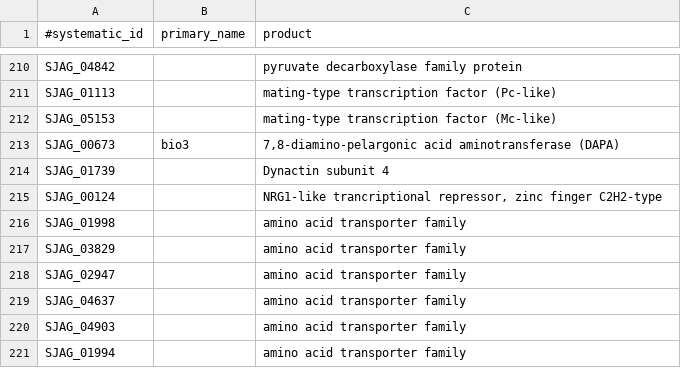
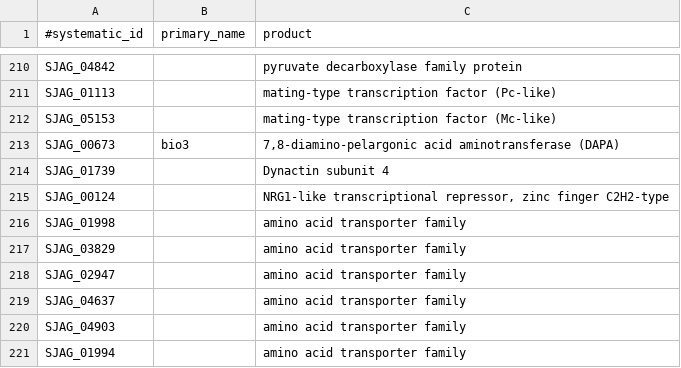
Before and after one commit to japonicusdb/japonicus-curation, a TSV file: names_and_products.tsv, drawn as a sheet; only a part is shown, gaps mark what is left out.

Commit message:
Update names_and_products.tsv
fix spelling of trancriptional

```diff
--- a/names_and_products.tsv
+++ b/names_and_products.tsv
@@ -214,3 +214,3 @@ SJAG_00673	bio3	7,8-diamino-pelargonic acid aminotransferase (DAPA)
 SJAG_01739		Dynactin subunit 4
-SJAG_00124		NRG1-like trancriptional repressor, zinc finger C2H2-type
+SJAG_00124		NRG1-like transcriptional repressor, zinc finger C2H2-type
 SJAG_01998		amino acid transporter family
```
